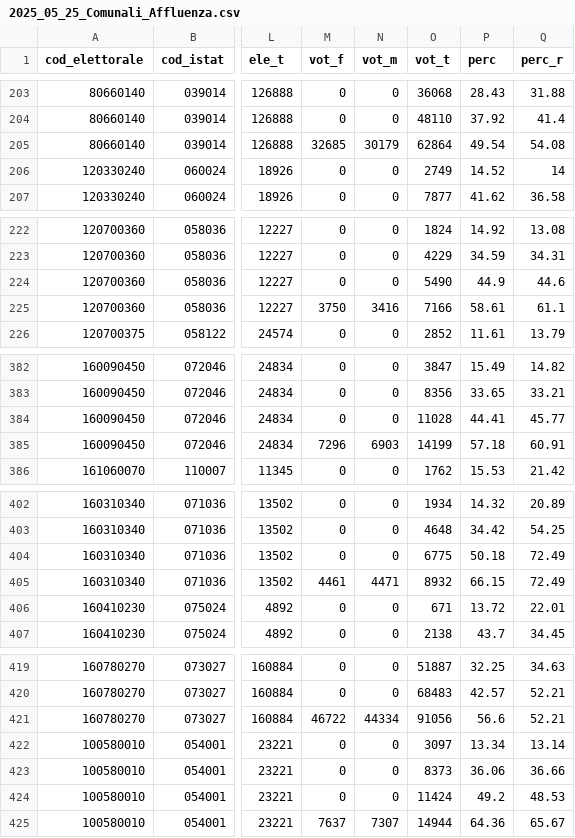
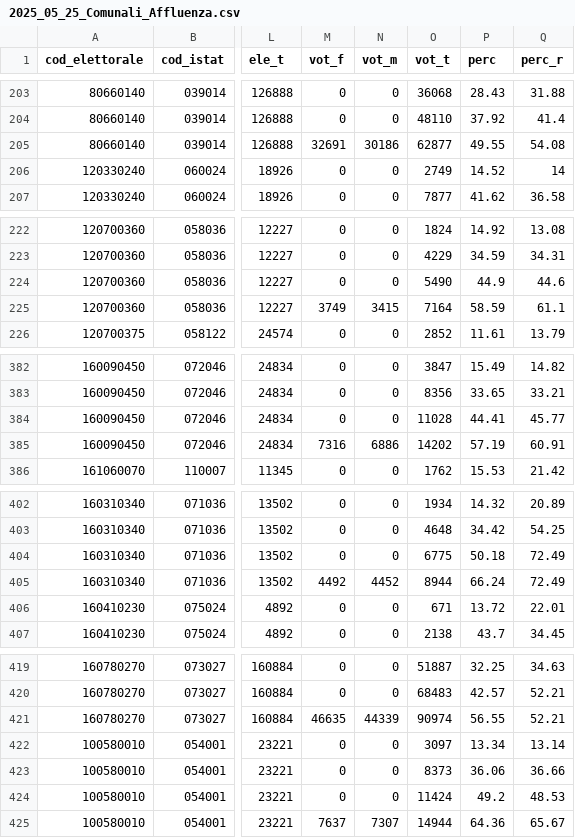
Before and after one commit to lorenzo-ruffino/elezioni-italia-dati, a CSV file: Comunali/2025_05_25_Comunali_Affluenza.csv, drawn as a sheet; only a part is shown, gaps mark what is left out; the diff covers the shown part only; the diff names each change by its address in the sheet, - before the commit and + after, or states it on an @@ line.

```diff
--- a/Comunali/2025_05_25_Comunali_Affluenza.csv
+++ b/Comunali/2025_05_25_Comunali_Affluenza.csv
-M205 (vot_f): 32685
+M205 (vot_f): 32691
-N205 (vot_m): 30179
+N205 (vot_m): 30186
-O205 (vot_t): 62864
+O205 (vot_t): 62877
-P205 (perc): 49.54
+P205 (perc): 49.55
-M225 (vot_f): 3750
+M225 (vot_f): 3749
-N225 (vot_m): 3416
+N225 (vot_m): 3415
-O225 (vot_t): 7166
+O225 (vot_t): 7164
-P225 (perc): 58.61
+P225 (perc): 58.59
-M385 (vot_f): 7296
+M385 (vot_f): 7316
-N385 (vot_m): 6903
+N385 (vot_m): 6886
-O385 (vot_t): 14199
+O385 (vot_t): 14202
-P385 (perc): 57.18
+P385 (perc): 57.19
-M405 (vot_f): 4461
+M405 (vot_f): 4492
-N405 (vot_m): 4471
+N405 (vot_m): 4452
-O405 (vot_t): 8932
+O405 (vot_t): 8944
-P405 (perc): 66.15
+P405 (perc): 66.24
-M421 (vot_f): 46722
+M421 (vot_f): 46635
-N421 (vot_m): 44334
+N421 (vot_m): 44339
-O421 (vot_t): 91056
+O421 (vot_t): 90974
-P421 (perc): 56.6
+P421 (perc): 56.55
```
Also changed, not shown: 34 edited cells elsewhere in this file, Comunali/2025_05_25_Comunali_Risultati.csv.
